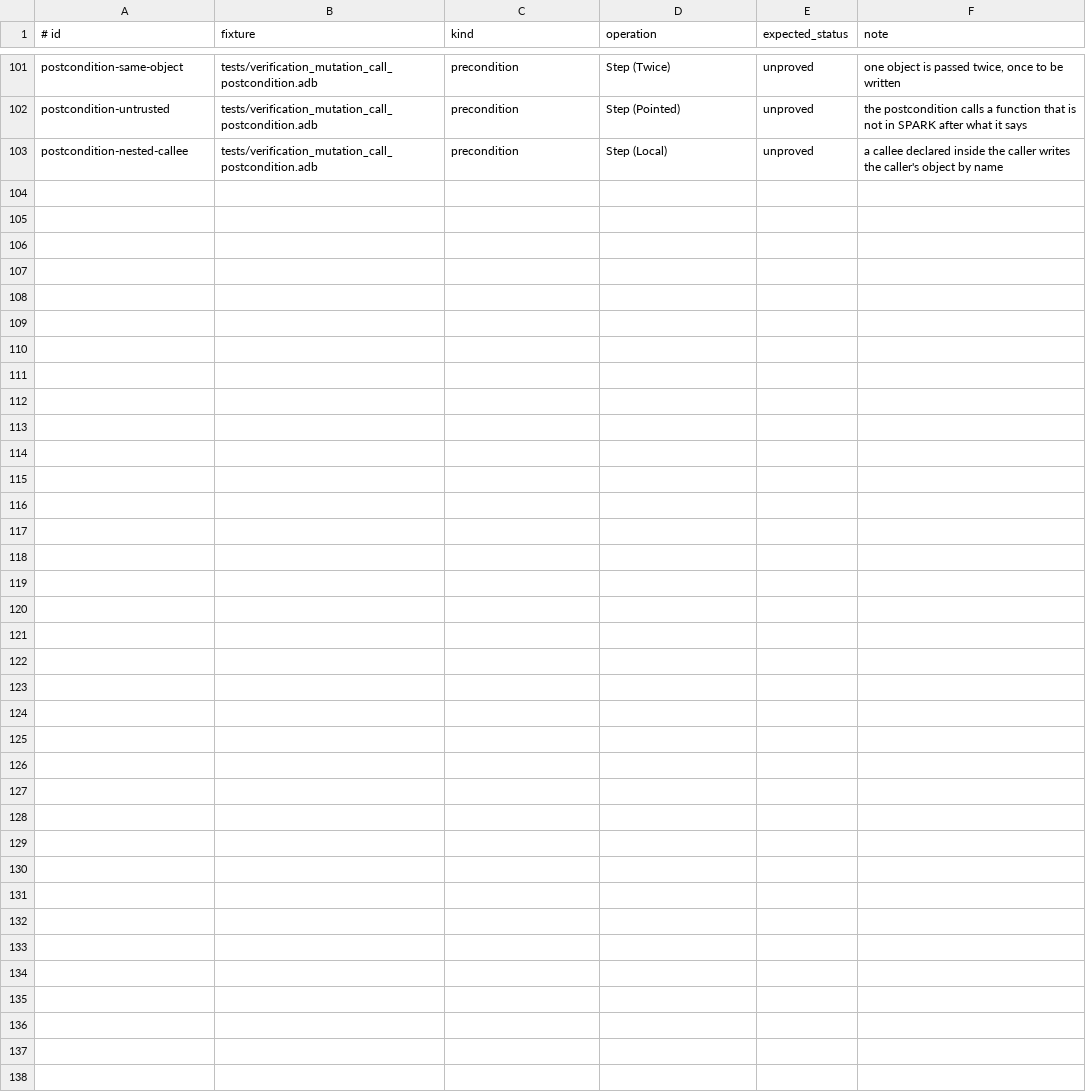
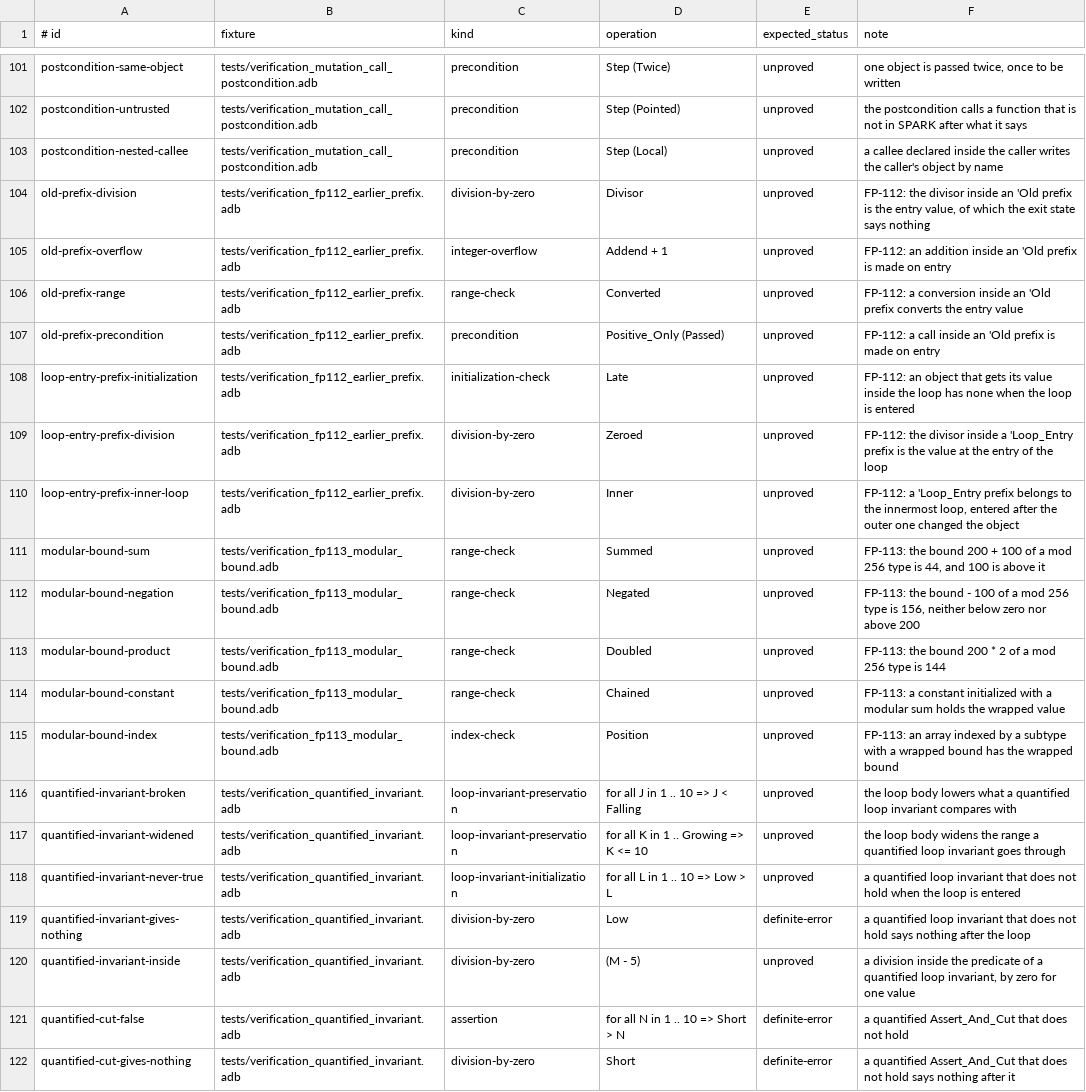
Before and after one commit to mmartign/AdaLang_Analyzer, a TSV file: quality/verification_mutations.tsv, drawn as a sheet; only a part is shown, gaps mark what is left out; the diff covers the shown part only.

Commit message:
Prove more with qualified names and named numbers; fix FP-112 and FP-113
--verify proves more of what GNATprove proves, by two additions to what an
expression is taken to say:

- A name written with its package in front of it is the entity it names,
  an enumeration literal or a named number as much as an object. What a
  precondition says of RFLX.CoAP.CoAP_Message.F_Ver is said of the literal,
  however the next operand or the callee names it. Generated code, which
  qualifies every name, was left with most of its preconditions unproved.
- A named number is its value, in the scalar VC language and in the
  abstract interpretation alike. The value is computed for an expression of
  integer literals, other named numbers, constants, T'First and T'Last,
  qualified expressions and the arithmetic operators.

A quantified expression in a Loop_Invariant or an Assert_And_Cut no longer
puts the whole subprogram outside the verification subset: the two pragma
names were compared in a spelling they never have.

Two false-safes were found by probing the checks before building on them:

- FP-112: the checks inside the prefix of 'Old and of 'Loop_Entry were
  decided in the state of the place where the attribute is written. They
  are now decided in the state on entry, in the state of the loop header,
  or with no state at all.
- FP-113: a bound written with the arithmetic of a modular type was
  computed without wrapping, 200 + 100 of a "mod 256" type being taken for
  300. A named number declared with such arithmetic had the same fault,
  because Libadalang gives every operator of a number declaration as
  universal_integer; each operator is now taken in the type its operands
  give it, checked against GNAT on 29 forms.

Of the 15,043 checks GNATprove proves on the five fully proved corpora
--verify proves 3,930 (3,536 in 1.8.2) and leaves 1,874 unsupported (2,324
in 1.8.2), with no check it proves that GNATprove does not and no definite
error on a check GNATprove proves. No finding changed and no proof was lost
in the nine corpora re-run; the AWS lane was not re-run, and the ledger
document and the results documents are not refreshed by this commit.

The mutation manifest goes from 102 to 130 seeded defects.

```diff
--- a/quality/verification_mutations.tsv
+++ b/quality/verification_mutations.tsv
@@ -103 +103,20 @@ postcondition-untrusted	tests/verification_mutation_call_postcondition.adb	preco
 postcondition-nested-callee	tests/verification_mutation_call_postcondition.adb	precondition	Step (Local)	unproved	a callee declared inside the caller writes the caller's object by name
+old-prefix-division	tests/verification_fp112_earlier_prefix.adb	division-by-zero	Divisor	unproved	FP-112: the divisor inside an 'Old prefix is the entry value, of which the exit state says nothing
+old-prefix-overflow	tests/verification_fp112_earlier_prefix.adb	integer-overflow	Addend + 1	unproved	FP-112: an addition inside an 'Old prefix is made on entry
+old-prefix-range	tests/verification_fp112_earlier_prefix.adb	range-check	Converted	unproved	FP-112: a conversion inside an 'Old prefix converts the entry value
+old-prefix-precondition	tests/verification_fp112_earlier_prefix.adb	precondition	Positive_Only (Passed)	unproved	FP-112: a call inside an 'Old prefix is made on entry
+loop-entry-prefix-initialization	tests/verification_fp112_earlier_prefix.adb	initialization-check	Late	unproved	FP-112: an object that gets its value inside the loop has none when the loop is entered
+loop-entry-prefix-division	tests/verification_fp112_earlier_prefix.adb	division-by-zero	Zeroed	unproved	FP-112: the divisor inside a 'Loop_Entry prefix is the value at the entry of the loop
+loop-entry-prefix-inner-loop	tests/verification_fp112_earlier_prefix.adb	division-by-zero	Inner	unproved	FP-112: a 'Loop_Entry prefix belongs to the innermost loop, entered after the outer one changed the object
+modular-bound-sum	tests/verification_fp113_modular_bound.adb	range-check	Summed	unproved	FP-113: the bound 200 + 100 of a mod 256 type is 44, and 100 is above it
+modular-bound-negation	tests/verification_fp113_modular_bound.adb	range-check	Negated	unproved	FP-113: the bound - 100 of a mod 256 type is 156, neither below zero nor above 200
+modular-bound-product	tests/verification_fp113_modular_bound.adb	range-check	Doubled	unproved	FP-113: the bound 200 * 2 of a mod 256 type is 144
+modular-bound-constant	tests/verification_fp113_modular_bound.adb	range-check	Chained	unproved	FP-113: a constant initialized with a modular sum holds the wrapped value
+modular-bound-index	tests/verification_fp113_modular_bound.adb	index-check	Position	unproved	FP-113: an array indexed by a subtype with a wrapped bound has the wrapped bound
+quantified-invariant-broken	tests/verification_quantified_invariant.adb	loop-invariant-preservation	for all J in 1 .. 10 => J < Falling	unproved	the loop body lowers what a quantified loop invariant compares with
+quantified-invariant-widened	tests/verification_quantified_invariant.adb	loop-invariant-preservation	for all K in 1 .. Growing => K <= 10	unproved	the loop body widens the range a quantified loop invariant goes through
+quantified-invariant-never-true	tests/verification_quantified_invariant.adb	loop-invariant-initialization	for all L in 1 .. 10 => Low > L	unproved	a quantified loop invariant that does not hold when the loop is entered
+quantified-invariant-gives-nothing	tests/verification_quantified_invariant.adb	division-by-zero	Low	definite-error	a quantified loop invariant that does not hold says nothing after the loop
+quantified-invariant-inside	tests/verification_quantified_invariant.adb	division-by-zero	(M - 5)	unproved	a division inside the predicate of a quantified loop invariant, by zero for one value
+quantified-cut-false	tests/verification_quantified_invariant.adb	assertion	for all N in 1 .. 10 => Short > N	definite-error	a quantified Assert_And_Cut that does not hold
+quantified-cut-gives-nothing	tests/verification_quantified_invariant.adb	division-by-zero	Short	definite-error	a quantified Assert_And_Cut that does not hold says nothing after it
```
Also changed, not shown: 9 added rows elsewhere in this file, quality/known_analysis_issues.tsv, 15 other files.
